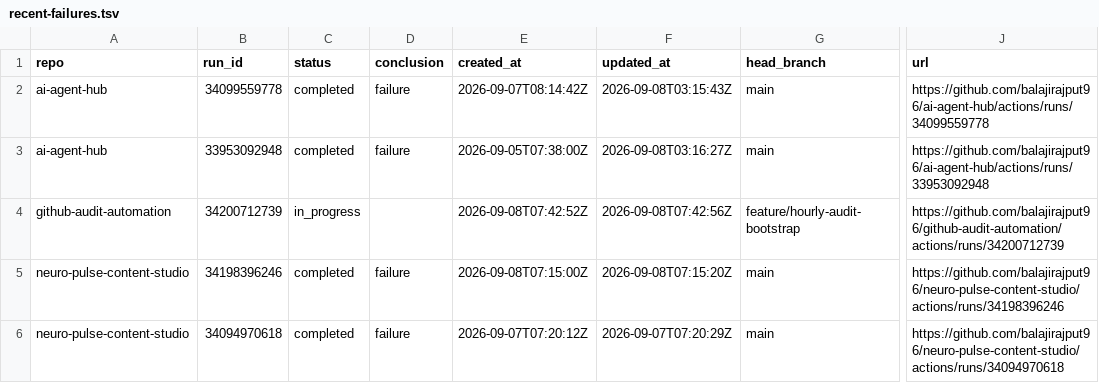
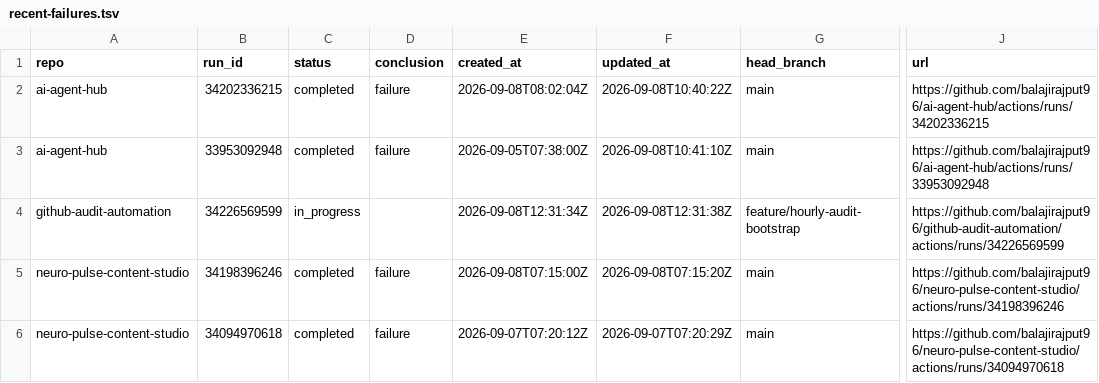
Before and after one commit to balajirajput96/github-audit-automation, a TSV file: artifacts/recent-failures.tsv, drawn as a sheet; only a part is shown, gaps mark what is left out; the diff names each change by its address in the sheet, - before the commit and + after, or states it on an @@ line.

```diff
--- a/artifacts/recent-failures.tsv
+++ b/artifacts/recent-failures.tsv
-B2 (run_id): 34099559778
+B2 (run_id): 34202336215
-E2 (created_at): 2026-09-07T08:14:42Z
+E2 (created_at): 2026-09-08T08:02:04Z
-F2 (updated_at): 2026-09-08T03:15:43Z
+F2 (updated_at): 2026-09-08T10:40:22Z
-J2 (url): https://github.com/balajirajput96/ai-agent-hub/actions/runs/34099559778
+J2 (url): https://github.com/balajirajput96/ai-agent-hub/actions/runs/34202336215
-F3 (updated_at): 2026-09-08T03:16:27Z
+F3 (updated_at): 2026-09-08T10:41:10Z
-B4 (run_id): 34200712739
+B4 (run_id): 34226569599
-E4 (created_at): 2026-09-08T07:42:52Z
+E4 (created_at): 2026-09-08T12:31:34Z
-F4 (updated_at): 2026-09-08T07:42:56Z
+F4 (updated_at): 2026-09-08T12:31:38Z
-J4 (url): https://github.com/balajirajput96/github-audit-automation/actions/runs/34200712739
+J4 (url): https://github.com/balajirajput96/github-audit-automation/actions/runs/34226569599
```
Also changed, not shown: artifacts/recent-runs.tsv, artifacts/repos.tsv, 3 other files.
